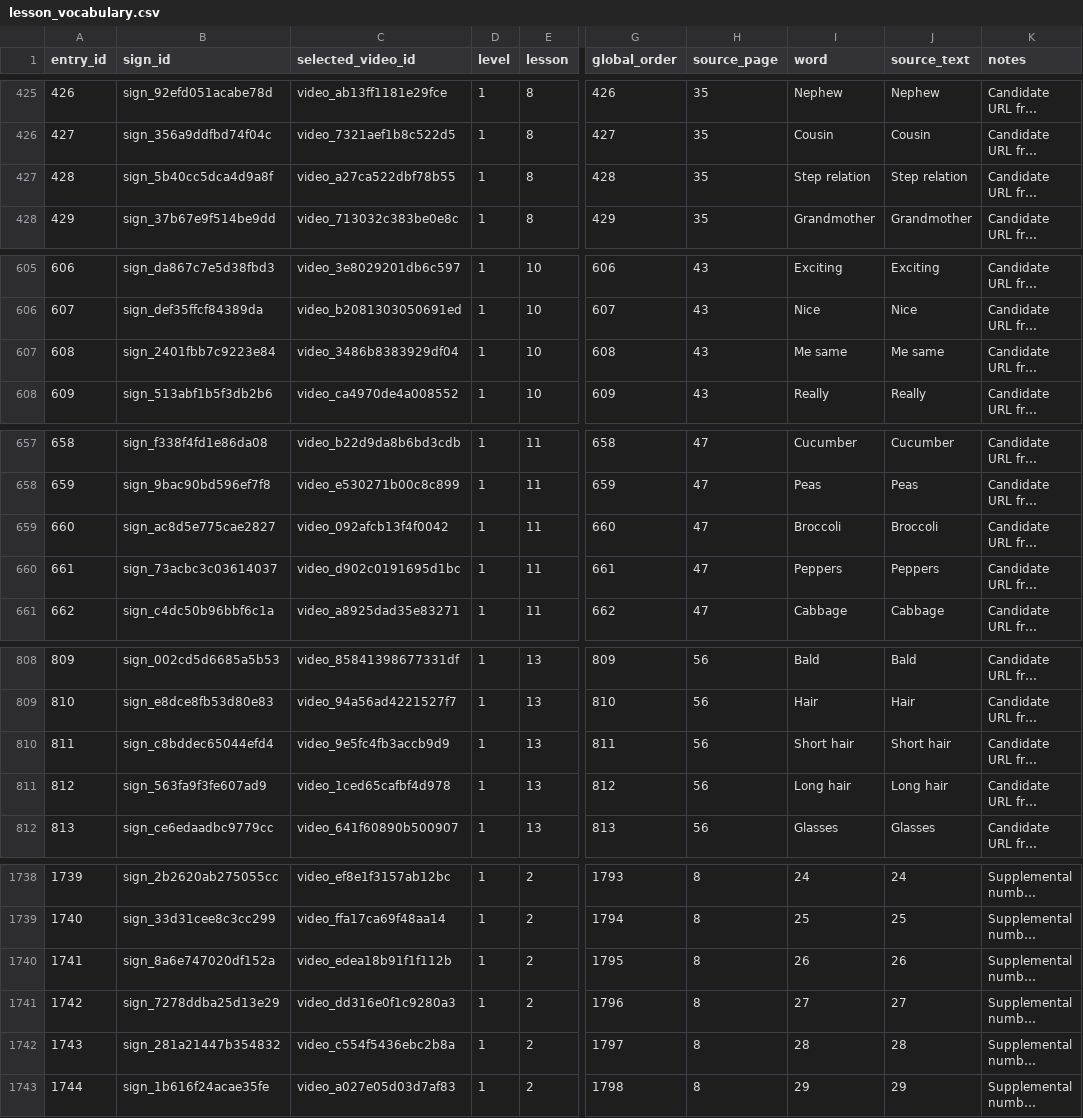
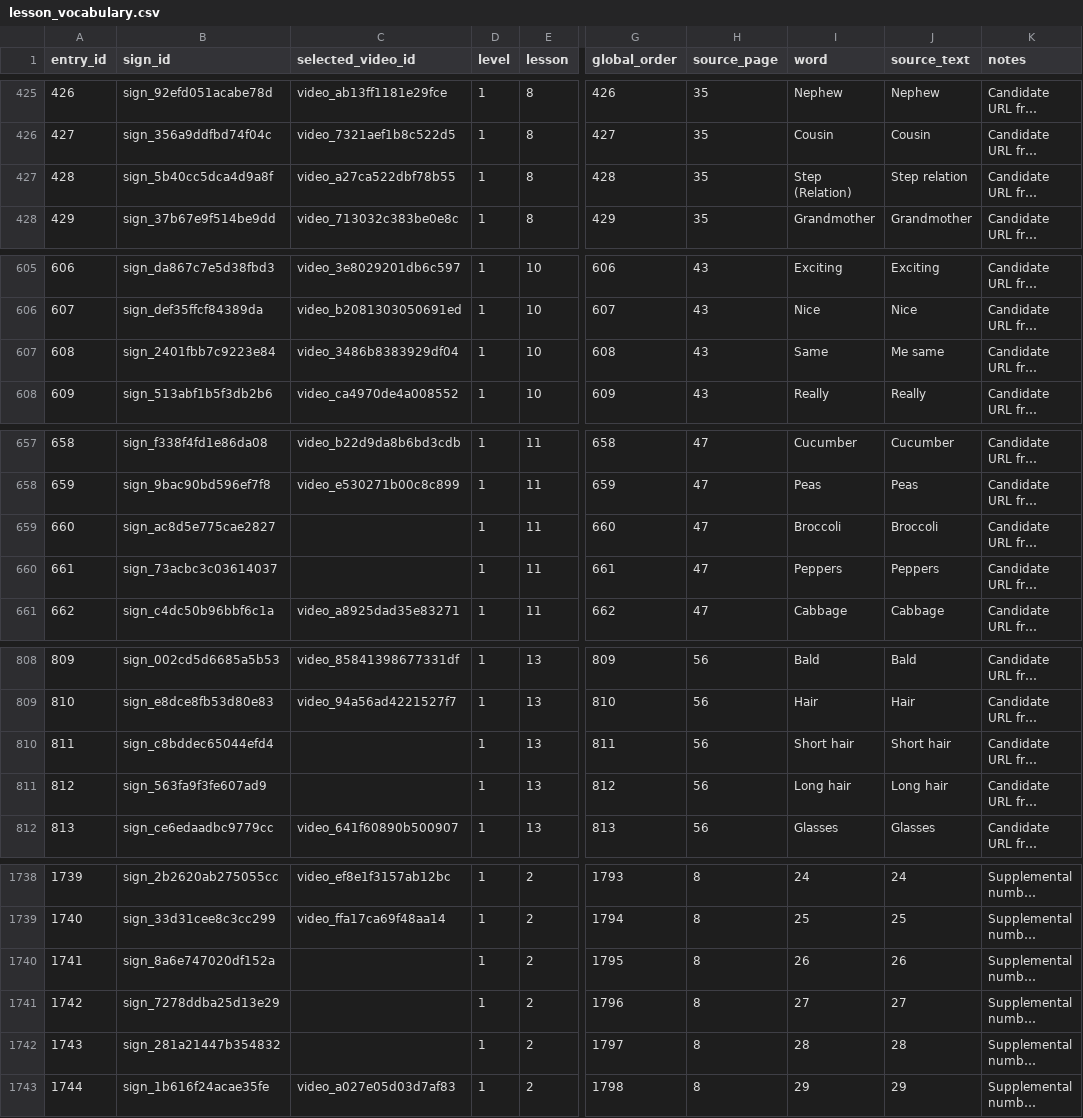
Before and after one commit to ifm2/bsl-study-support, a CSV file: data/lesson_vocabulary.csv, drawn as a sheet; only a part is shown, gaps mark what is left out; long unchanged cells end in …; the diff covers the shown part only; the diff names each change by its address in the sheet, - before the commit and + after, or states it on an @@ line.

```diff
--- a/data/lesson_vocabulary.csv
+++ b/data/lesson_vocabulary.csv
-I427 (word): Step relation
+I427 (word): Step (Relation)
-I607 (word): Me same
+I607 (word): Same
-C659 (selected_video_id): video_092afcb13f4f0042
+C659 (selected_video_id): (empty)
-C660 (selected_video_id): video_d902c0191695d1bc
+C660 (selected_video_id): (empty)
-C810 (selected_video_id): video_9e5fc4fb3accb9d9
+C810 (selected_video_id): (empty)
-C811 (selected_video_id): video_1ced65cafbf4d978
+C811 (selected_video_id): (empty)
-C1740 (selected_video_id): video_edea18b91f1f112b
+C1740 (selected_video_id): (empty)
-C1741 (selected_video_id): video_dd316e0f1c9280a3
+C1741 (selected_video_id): (empty)
-C1742 (selected_video_id): video_c554f5436ebc2b8a
+C1742 (selected_video_id): (empty)
```
Also changed, not shown: 3 edited cells elsewhere in this file, data/signs.csv, data/video_sequences.csv, 7 other files.
